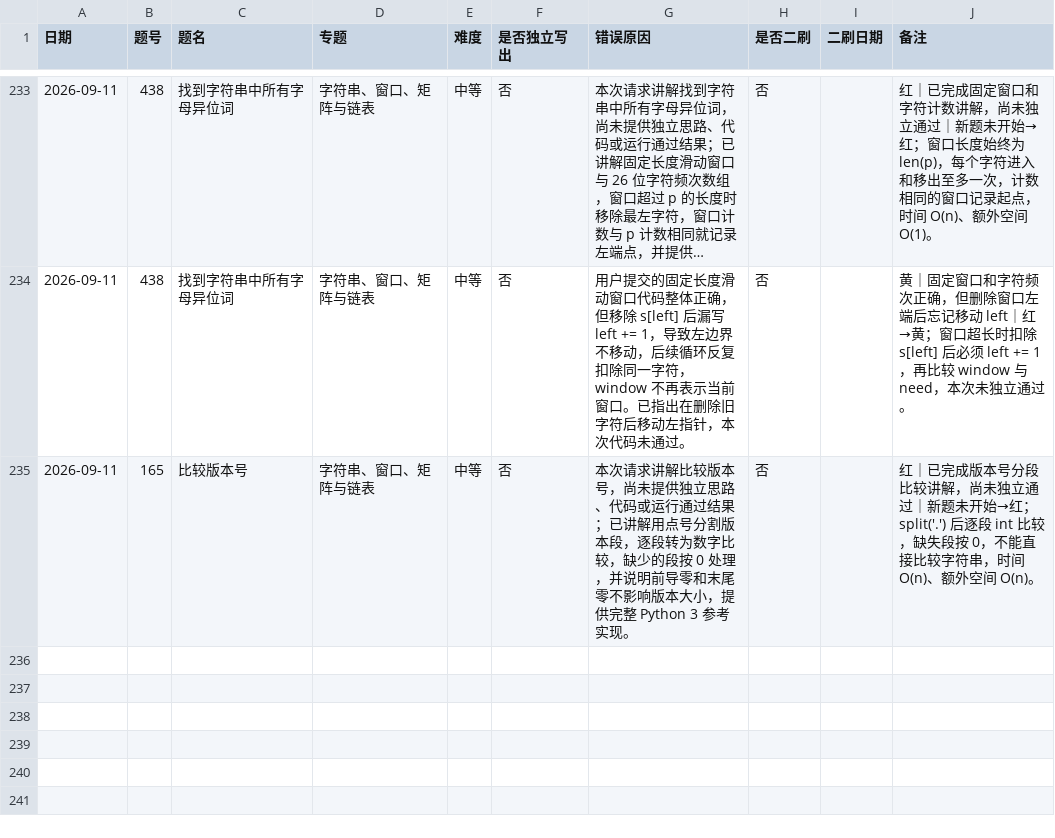
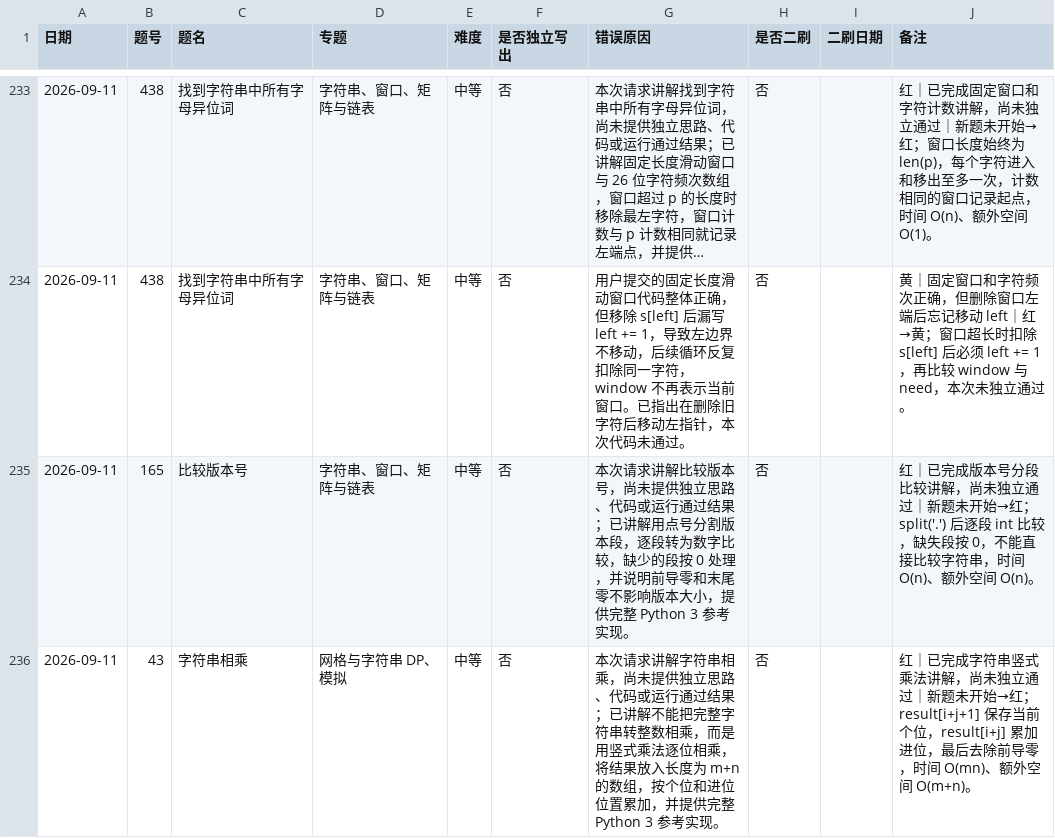
Before and after one commit to JamesLJ2001/find-work, a CSV file: leetcode/progress.csv, drawn as a sheet; only a part is shown, gaps mark what is left out; long unchanged cells end in ….

```diff
--- a/leetcode/progress.csv
+++ b/leetcode/progress.csv
@@ -235 +235,2 @@
 2026-09-11,165,比较版本号,字符串、窗口、矩阵与链表,中等,否,本次请求讲解比较版本号，尚未提供独立思路、代码或运行通过结果；已讲解用点号分割版本段，逐段转为数字比较，缺少的段按 0 处理，并说明前导零和末尾零不影响版本大小，提供完整 Python 3 参考实现。,否,,红｜已完成版本号分段比较讲解，尚未独立通过｜新题未开始→红；split('.') 后逐段 int 比较，缺失段按 0，不能直接比较字符串，时间 O(n)、额外空间 O(n)。
+2026-09-11,43,字符串相乘,网格与字符串 DP、模拟,中等,否,本次请求讲解字符串相乘，尚未提供独立思路、代码或运行通过结果；已讲解不能把完整字符串转整数相乘，而是用竖式乘法逐位相乘，将结果放入长度为 m+n 的数组，按个位和进位位置累加，并提供完整 Python 3 参考实现。,否,,红｜已完成字符串竖式乘法讲解，尚未独立通过｜新题未开始→红；result[i+j+1] 保存当前个位，result[i+j] 累加进位，最后去除前导零，时间 O(mn)、额外空间 O(m+n)。
```
Also changed, not shown: 4 other files.
